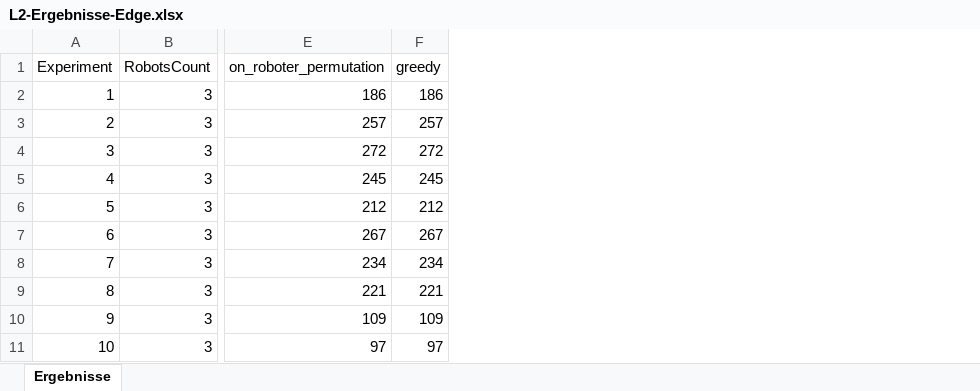
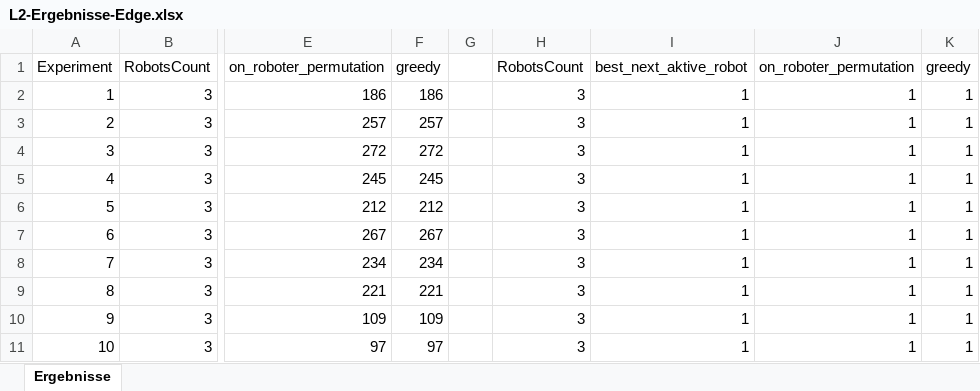
Before and after one commit to JosephAlzieb/Frezze_Tag_Problem, an Excel workbook: L2-Ergebnisse-Edge.xlsx, sheet Ergebnisse, drawn as a sheet; only a part is shown, gaps mark what is left out; values as stored, in another font and other column widths than the file's, no borders; charts and pictures not drawn; the diff names each change by its address in the sheet, - before the commit and + after, or states it on an @@ line.

Commit message:
excel results 50

```diff
--- a/L2-Ergebnisse-Edge.xlsx (sheet Ergebnisse)
+++ b/L2-Ergebnisse-Edge.xlsx (sheet Ergebnisse)
+column G, empty
+column H, rows 1-11: RobotsCount | 3 | 3 | 3 | 3 | 3 | 3 | 3 | 3 | 3 | 3
+column I, rows 1-11: best_next_aktive_robot | 1 | 1 | 1 | 1 | 1 | 1 | 1 | 1 | 1 | 1
+column J, rows 1-11: on_roboter_permutation | 1 | 1 | 1 | 1 | 1 | 1 | 1 | 1 | 1 | 1
+column K, rows 1-11: greedy | 1 | 1 | 1 | 1 | 1 | 1 | 1 | 1 | 1 | 1
```
Also changed, not shown: charts or pictures, L1-Ergebnisse-Edge.xlsx, L1-Ergebnisse-Normal.xlsx, 5 other files.
